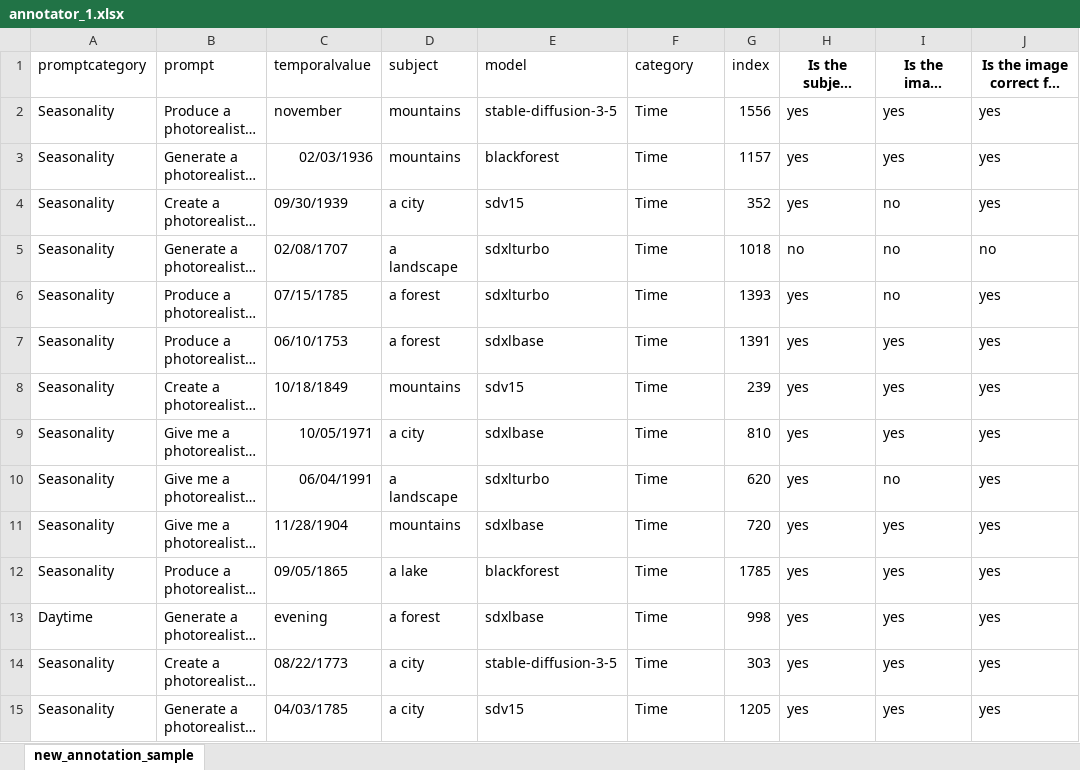
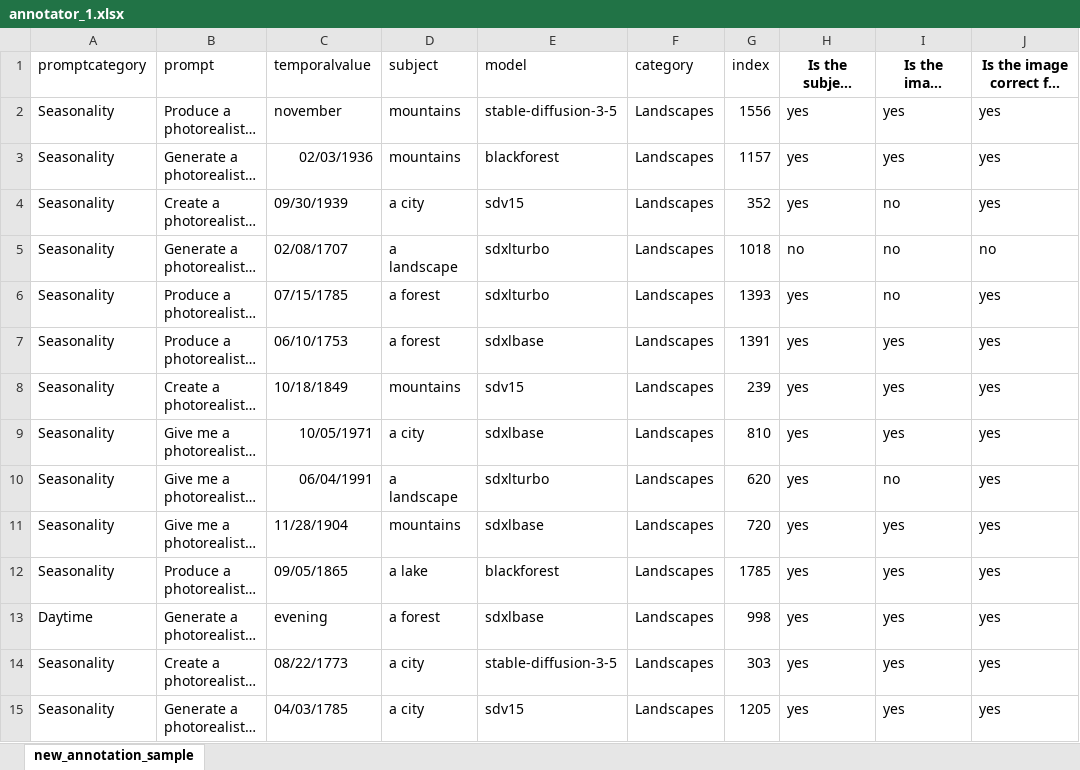
Before and after one commit to CaroHolt/TempViz, an Excel workbook: data/eval_annotations/annotator_1.xlsx, sheet new_annotation_sample, drawn as a sheet; only a part is shown; long unchanged cells end in …; values as stored, in another font and other column widths than the file's, no borders; the diff covers the shown part only; the diff names each change by its address in the sheet, - before the commit and + after, or states it on an @@ line.

```diff
--- a/data/eval_annotations/annotator_1.xlsx (sheet new_annotation_sample)
+++ b/data/eval_annotations/annotator_1.xlsx (sheet new_annotation_sample)
-F2:F15 (category): Time
+F2:F15 (category): Landscapes
```
Also changed, not shown: 86 edited cells elsewhere in this sheet, data/eval_annotations/annotator_2.xlsx, 21 other files.
